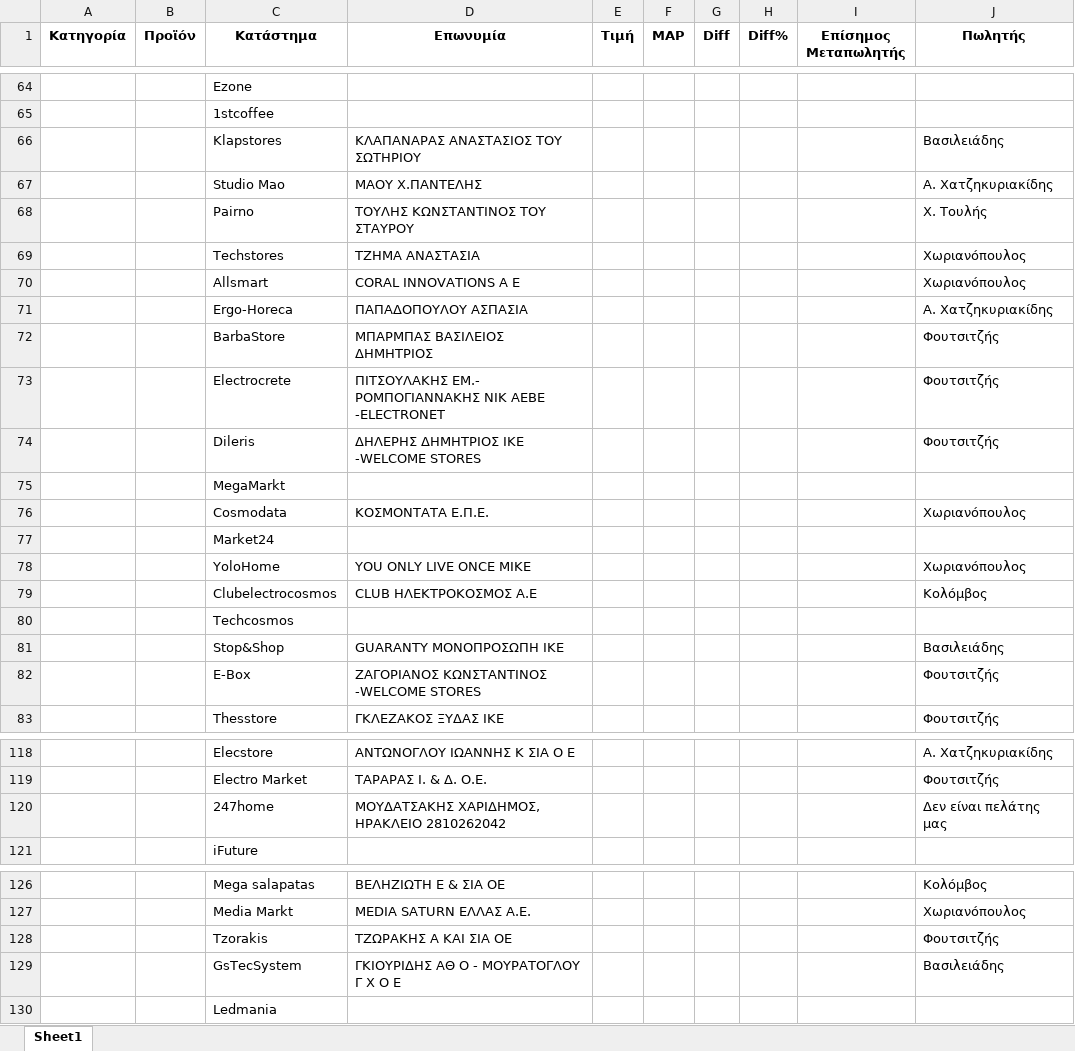
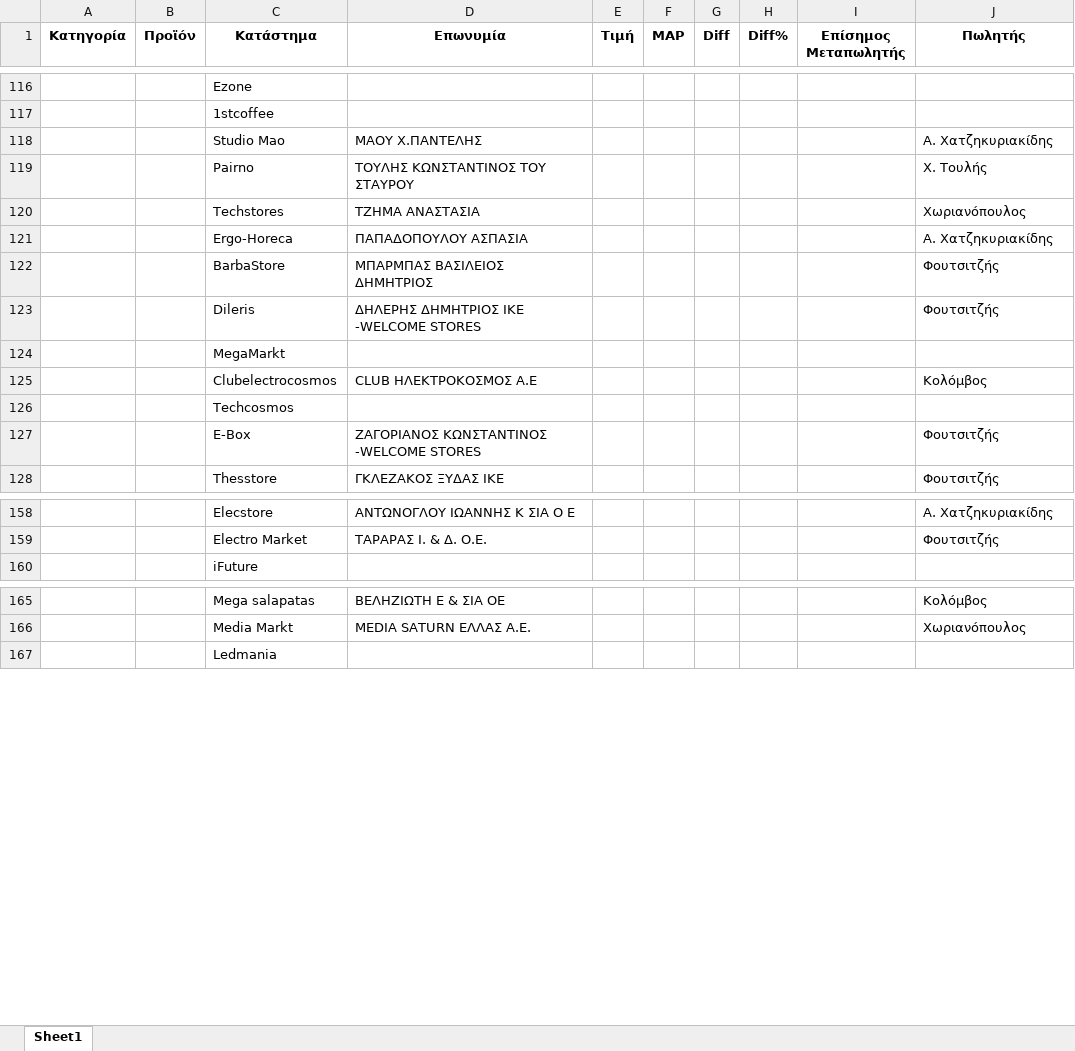
Before and after one commit to evripidisvak/map-reporter, an Excel workbook: Reports/MAP-Report.xlsx, sheet Sheet1, drawn as a sheet; only a part is shown, gaps mark what is left out; values as stored, in another font and other column widths than the file's, no borders; removed rows and columns are numbered as before the commit, all else as after; the diff covers the shown part only; the diff names each change by its address in the sheet, - before the commit and + after, or states it on an @@ line.

```diff
--- a/Reports/MAP-Report.xlsx (sheet Sheet1)
+++ b/Reports/MAP-Report.xlsx (sheet Sheet1)
-row 66:  |  | Klapstores | ΚΛΑΠΑΝΑΡΑΣ ΑΝΑΣΤΑΣΙΟΣ ΤΟΥ ΣΩΤΗΡΙΟΥ |  |  |  |  |  | Βασιλειάδης
-row 70:  |  | Allsmart | CΟRΑL ΙΝΝΟVΑΤΙΟΝS Α Ε |  |  |  |  |  | Χωριανόπουλος
-row 73:  |  | Electrocrete | ΠΙΤΣΟΥΛΑΚΗΣ ΕΜ.- ΡΟΜΠΟΓΙΑΝΝΑΚΗΣ ΝΙΚ ΑΕΒΕ -ΕLΕCΤRΟΝΕΤ |  |  |  |  |  | Φουτσιτζής
-row 76:  |  | Cosmodata | ΚΟΣΜΟΝΤΑΤΑ Ε.Π.Ε. |  |  |  |  |  | Χωριανόπουλος
-row 77:  |  | Market24
-row 78:  |  | YoloHome | ΥΟU ΟΝLΥ LΙVΕ ΟΝCΕ ΜΙΚΕ |  |  |  |  |  | Χωριανόπουλος
-row 81:  |  | Stop&Shop | GUΑRΑΝΤΥ ΜΟΝΟΠΡΟΣΩΠΗ ΙΚΕ |  |  |  |  |  | Βασιλειάδης
-row 120:  |  | 247home | ΜΟΥΔΑΤΣΑΚΗΣ ΧΑΡΙΔΗΜΟΣ, ΗΡΑΚΛΕΙΟ 2810262042 |  |  |  |  |  | Δεν είναι πελάτης μας
-row 128:  |  | Tzorakis | ΤΖΩΡΑΚΗΣ Α ΚΑΙ ΣΙΑ ΟΕ |  |  |  |  |  | Φουτσιτζής
-row 129:  |  | GsTecSystem | ΓΚΙΟΥΡΙΔΗΣ ΑΘ Ο - ΜΟΥΡΑΤΟΓΛΟΥ Γ Χ Ο Ε |  |  |  |  |  | Βασιλειάδης
```
Also changed, not shown: 58 added rows, 18 removed rows, 1 moved row and 11 edited cells elsewhere in this sheet, Reports/MAP-Report-SKU.xlsx, Reports/MAP_C_Toulis.xlsx, 20 other files.
